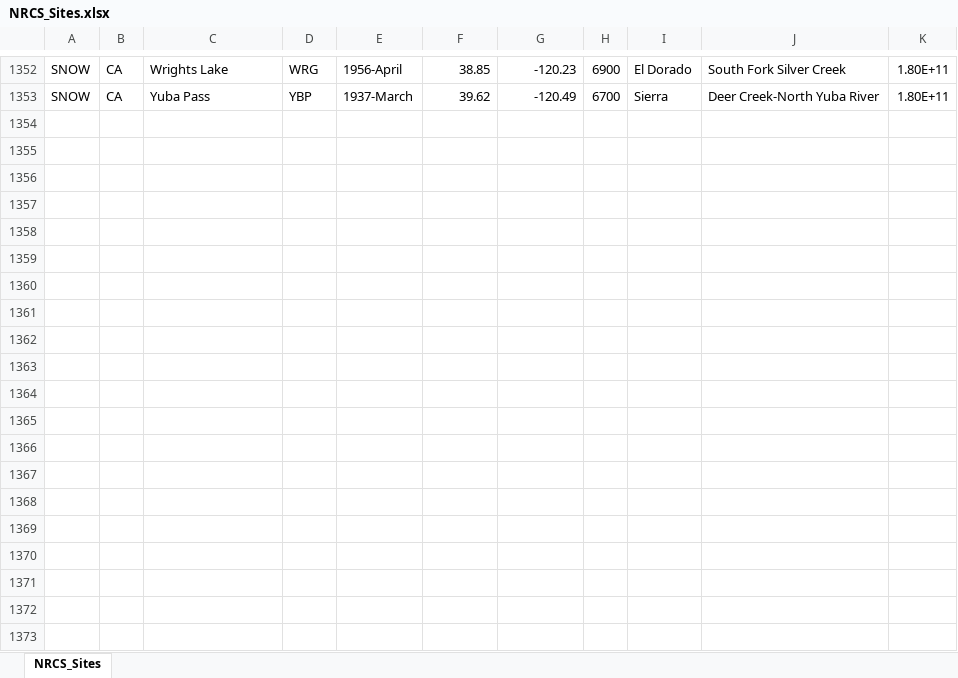
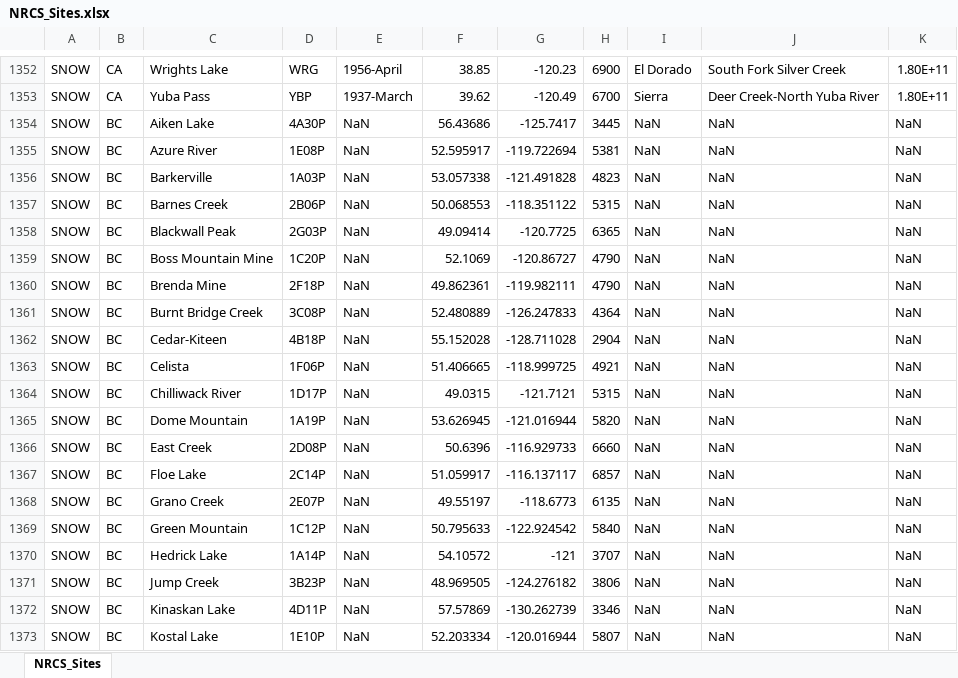
Before and after one commit to truewind/STswe, an Excel workbook: tbx/STswe/functions/NRCS_Sites.xlsx, sheet NRCS_Sites, drawn as a sheet; only a part is shown, gaps mark what is left out; values as stored, in another font and other column widths than the file's, no borders; the diff covers the shown part only; the diff names each change by its address in the sheet, - before the commit and + after, or states it on an @@ line.

Commit message:
initial commits to bring in Canadian sites

```diff
--- a/tbx/STswe/functions/NRCS_Sites.xlsx (sheet NRCS_Sites)
+++ b/tbx/STswe/functions/NRCS_Sites.xlsx (sheet NRCS_Sites)
+row 1354: SNOW | BC | Aiken Lake | 4A30P | NaN | 56.43686 | -125.7417 | 3445 | NaN | NaN | NaN
+row 1355: SNOW | BC | Azure River | 1E08P | NaN | 52.595917 | -119.722694 | 5381 | NaN | NaN | NaN
+row 1356: SNOW | BC | Barkerville | 1A03P | NaN | 53.057338 | -121.491828 | 4823 | NaN | NaN | NaN
+row 1357: SNOW | BC | Barnes Creek | 2B06P | NaN | 50.068553 | -118.351122 | 5315 | NaN | NaN | NaN
+row 1358: SNOW | BC | Blackwall Peak | 2G03P | NaN | 49.09414 | -120.7725 | 6365 | NaN | NaN | NaN
+row 1359: SNOW | BC | Boss Mountain Mine | 1C20P | NaN | 52.1069 | -120.86727 | 4790 | NaN | NaN | NaN
+row 1360: SNOW | BC | Brenda Mine | 2F18P | NaN | 49.862361 | -119.982111 | 4790 | NaN | NaN | NaN
+row 1361: SNOW | BC | Burnt Bridge Creek | 3C08P | NaN | 52.480889 | -126.247833 | 4364 | NaN | NaN | NaN
+row 1362: SNOW | BC | Cedar-Kiteen | 4B18P | NaN | 55.152028 | -128.711028 | 2904 | NaN | NaN | NaN
+row 1363: SNOW | BC | Celista | 1F06P | NaN | 51.406665 | -118.999725 | 4921 | NaN | NaN | NaN
+row 1364: SNOW | BC | Chilliwack River | 1D17P | NaN | 49.0315 | -121.7121 | 5315 | NaN | NaN | NaN
+row 1365: SNOW | BC | Dome Mountain | 1A19P | NaN | 53.626945 | -121.016944 | 5820 | NaN | NaN | NaN
+row 1366: SNOW | BC | East Creek | 2D08P | NaN | 50.6396 | -116.929733 | 6660 | NaN | NaN | NaN
+row 1367: SNOW | BC | Floe Lake | 2C14P | NaN | 51.059917 | -116.137117 | 6857 | NaN | NaN | NaN
+row 1368: SNOW | BC | Grano Creek | 2E07P | NaN | 49.55197 | -118.6773 | 6135 | NaN | NaN | NaN
+row 1369: SNOW | BC | Green Mountain | 1C12P | NaN | 50.795633 | -122.924542 | 5840 | NaN | NaN | NaN
+row 1370: SNOW | BC | Hedrick Lake | 1A14P | NaN | 54.10572 | -121 | 3707 | NaN | NaN | NaN
+row 1371: SNOW | BC | Jump Creek | 3B23P | NaN | 48.969505 | -124.276182 | 3806 | NaN | NaN | NaN
+row 1372: SNOW | BC | Kinaskan Lake | 4D11P | NaN | 57.57869 | -130.262739 | 3346 | NaN | NaN | NaN
+row 1373: SNOW | BC | Kostal Lake | 1E10P | NaN | 52.203334 | -120.016944 | 5807 | NaN | NaN | NaN
```
Also changed, not shown: 30 added rows elsewhere in this sheet, 6 other files.
